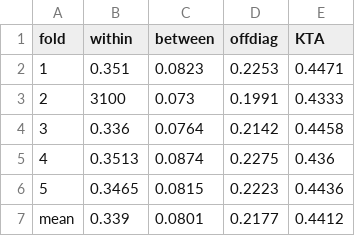
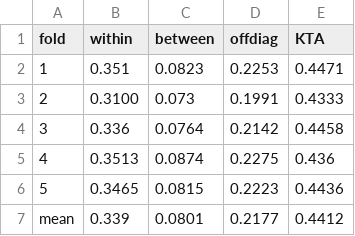
Before and after one commit to hassan-pour/QKC, a CSV file: results/figures/EfficientSU2_Kernel_Analysis.csv, drawn as a sheet.

Commit message:
fix a minor mistake

```diff
--- a/results/figures/EfficientSU2_Kernel_Analysis.csv
+++ b/results/figures/EfficientSU2_Kernel_Analysis.csv
@@ -2,3 +2,3 @@ fold,within,between,offdiag,KTA
 1,0.351,0.0823,0.2253,0.4471
-2,3100,0.073,0.1991,0.4333
+2,0.3100,0.073,0.1991,0.4333
 3,0.336,0.0764,0.2142,0.4458
```
